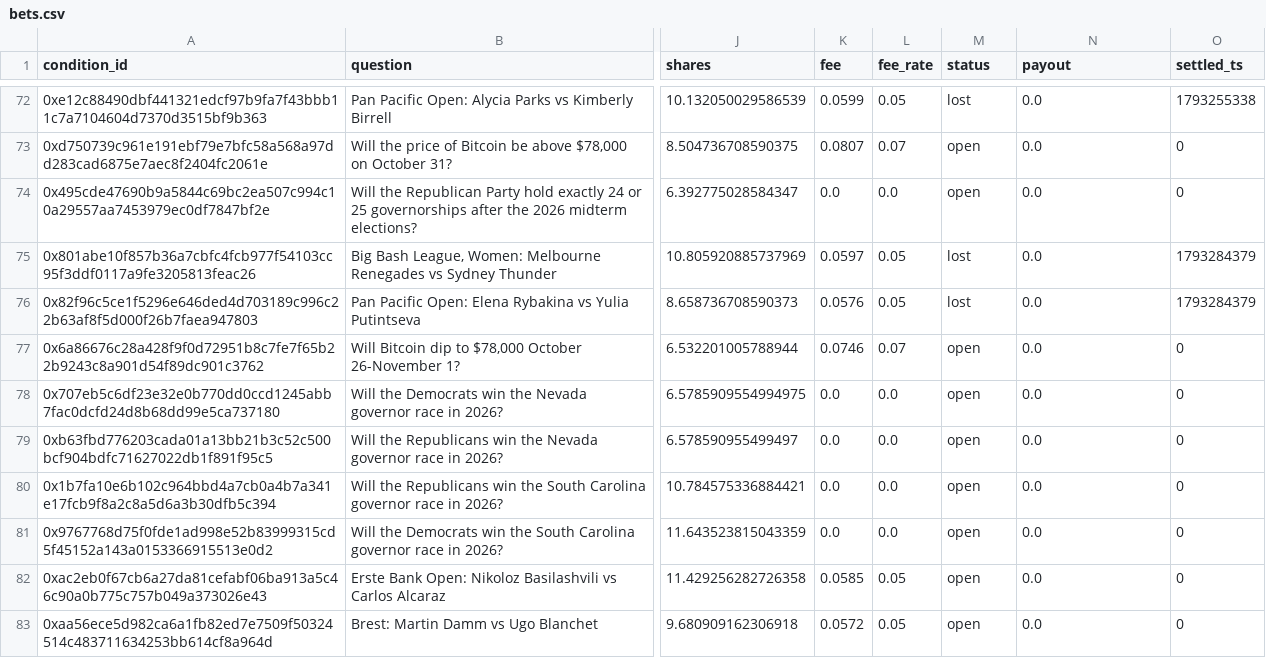
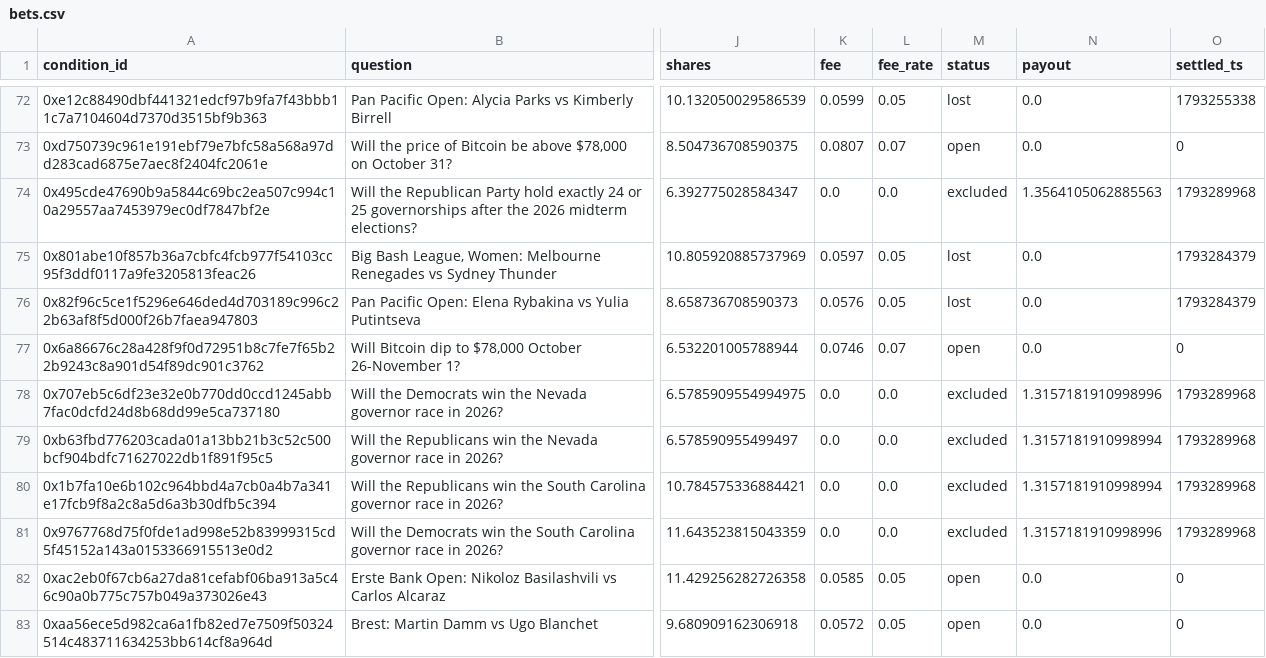
Before and after one commit to JamesDiGiovanni/POLY, a CSV file: bets.csv, drawn as a sheet; only a part is shown, gaps mark what is left out; the diff covers the shown part only; the diff names each change by its address in the sheet, - before the commit and + after, or states it on an @@ line.

```diff
--- a/bets.csv
+++ b/bets.csv
-M74 (status): open
+M74 (status): excluded
-N74 (payout): 0.0
+N74 (payout): 1.3564105062885563
-O74 (settled_ts): 0
+O74 (settled_ts): 1793289968
-M78:M81 (status): open
+M78:M81 (status): excluded
-N78 (payout): 0.0
+N78 (payout): 1.3157181910998996
-O78:O81 (settled_ts): 0
+O78:O81 (settled_ts): 1793289968
-N79:N80 (payout): 0.0
+N79:N80 (payout): 1.3157181910998994
-N81 (payout): 0.0
+N81 (payout): 1.3157181910998996
```
Also changed, not shown: 57 edited cells elsewhere in this file, 1 other file.
